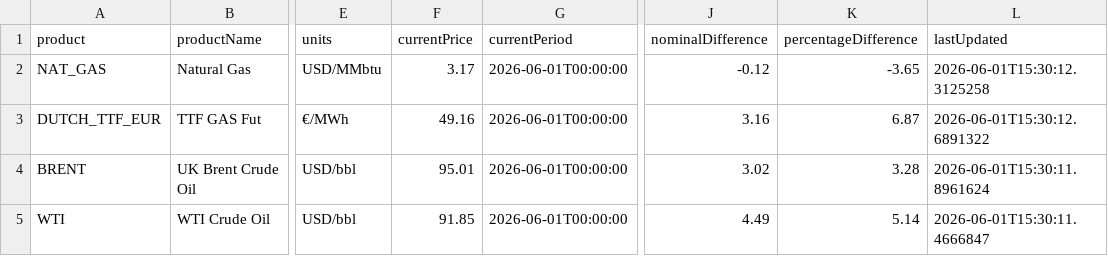
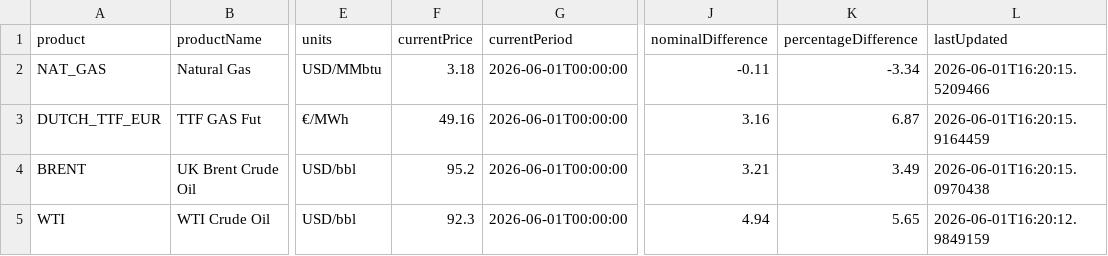
Before and after one commit to mpodeley/estado-del-sistema, a CSV file: data/megsa_benchmarks.csv, drawn as a sheet; only a part is shown, gaps mark what is left out; the diff names each change by its address in the sheet, - before the commit and + after, or states it on an @@ line.

```diff
--- a/data/megsa_benchmarks.csv
+++ b/data/megsa_benchmarks.csv
-F2 (currentPrice): 3.17
+F2 (currentPrice): 3.18
-J2 (nominalDifference): -0.12
+J2 (nominalDifference): -0.11
-K2 (percentageDifference): -3.65
+K2 (percentageDifference): -3.34
-L2 (lastUpdated): 2026-06-01T15:30:12.3125258
+L2 (lastUpdated): 2026-06-01T16:20:15.5209466
-L3 (lastUpdated): 2026-06-01T15:30:12.6891322
+L3 (lastUpdated): 2026-06-01T16:20:15.9164459
-F4 (currentPrice): 95.01
+F4 (currentPrice): 95.2
-J4 (nominalDifference): 3.02
+J4 (nominalDifference): 3.21
-K4 (percentageDifference): 3.28
+K4 (percentageDifference): 3.49
-L4 (lastUpdated): 2026-06-01T15:30:11.8961624
+L4 (lastUpdated): 2026-06-01T16:20:15.0970438
-F5 (currentPrice): 91.85
+F5 (currentPrice): 92.3
-J5 (nominalDifference): 4.49
+J5 (nominalDifference): 4.94
-K5 (percentageDifference): 5.14
+K5 (percentageDifference): 5.65
-L5 (lastUpdated): 2026-06-01T15:30:11.4666847
+L5 (lastUpdated): 2026-06-01T16:20:12.9849159
```
Also changed, not shown: data/comments.csv, data/demand_forecast.csv, 23 other files.
